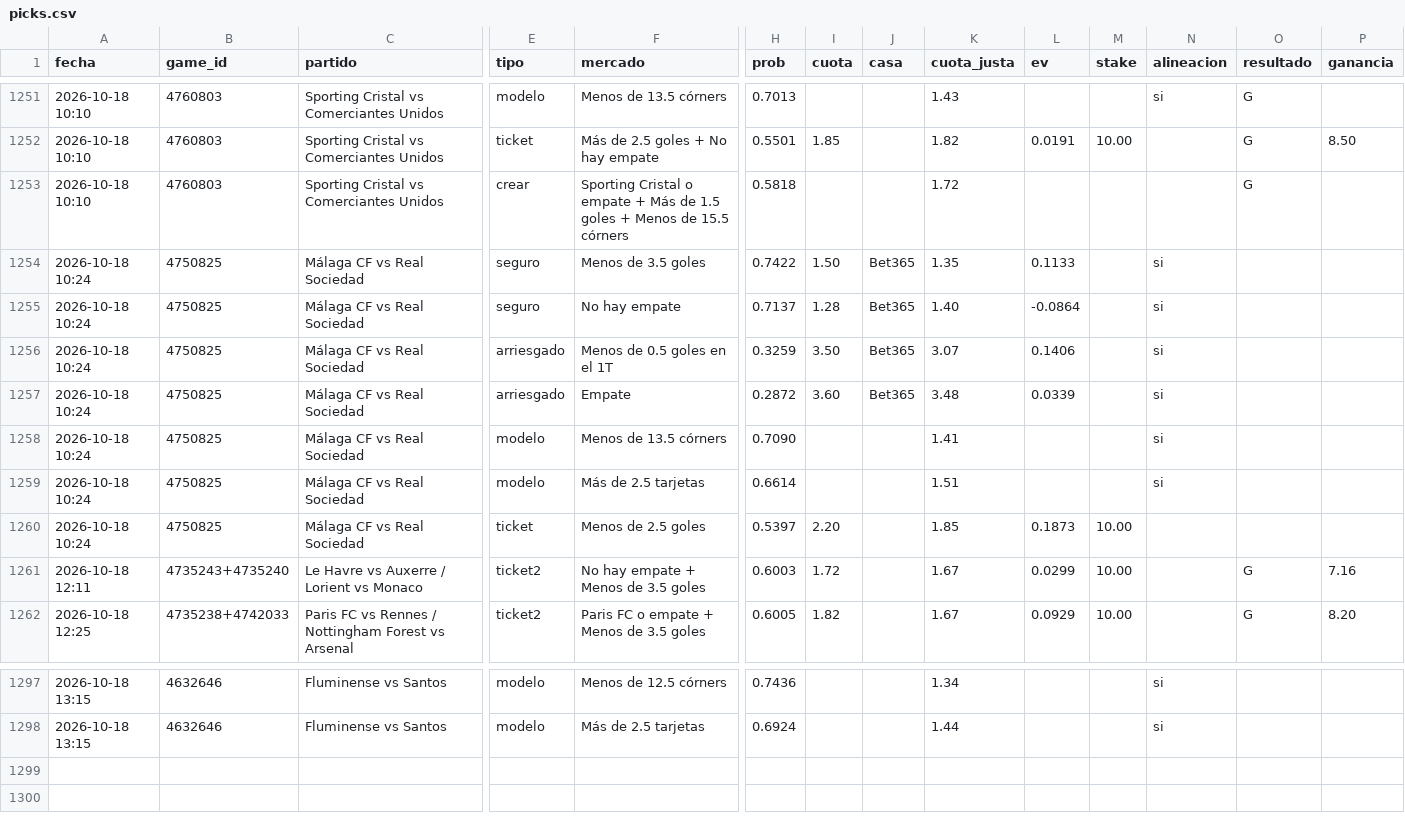
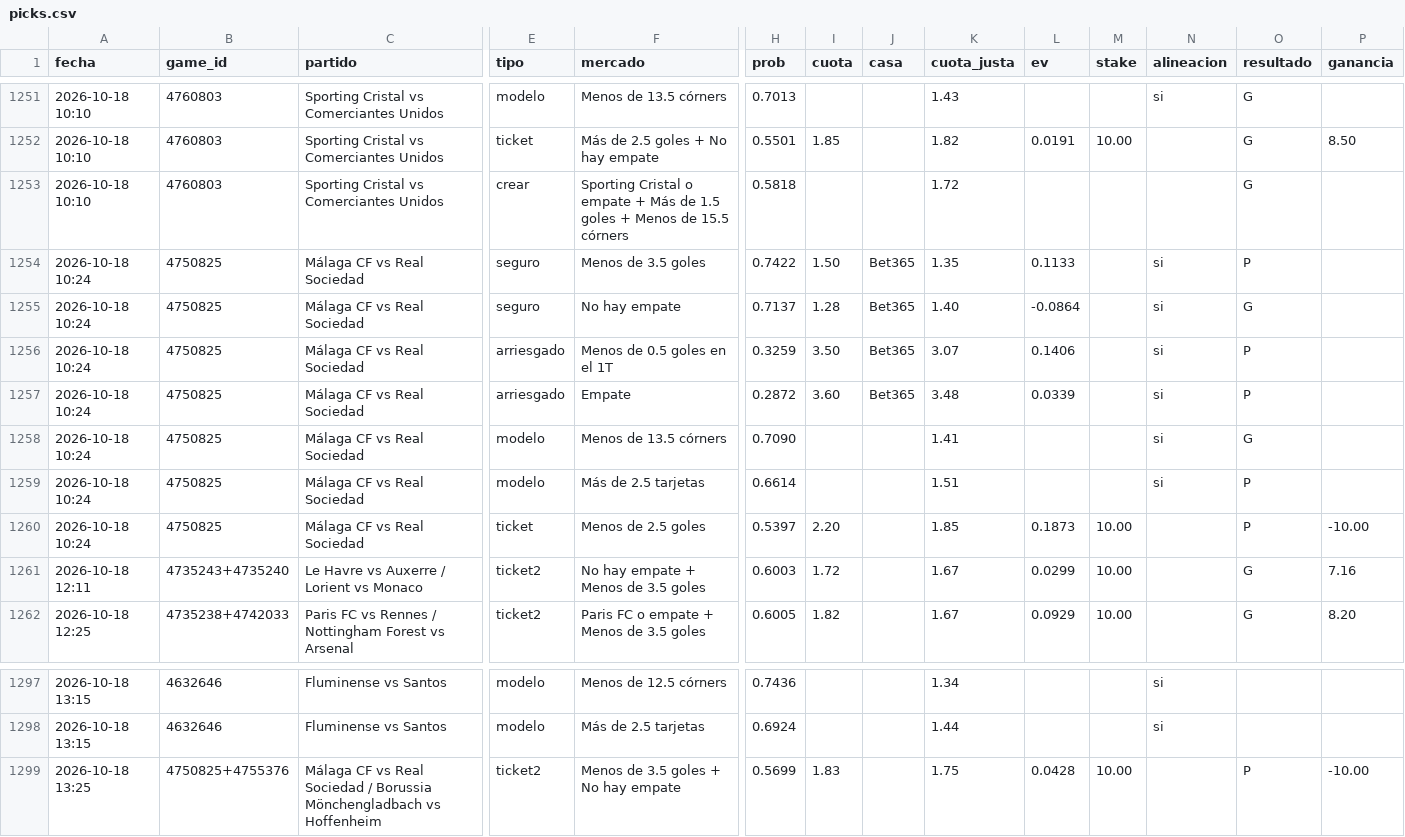
Before and after one commit to JoseVilcatoma/picks-bot, a CSV file: data/picks.csv, drawn as a sheet; only a part is shown, gaps mark what is left out; rows hold the shown columns only; the diff names each change by its address in the sheet, - before the commit and + after, or states it on an @@ line.

```diff
--- a/data/picks.csv
+++ b/data/picks.csv
-O1254 (resultado): (empty)
+O1254 (resultado): P
-O1255 (resultado): (empty)
+O1255 (resultado): G
-O1256:O1257 (resultado): (empty)
+O1256:O1257 (resultado): P
-O1258 (resultado): (empty)
+O1258 (resultado): G
-O1259:O1260 (resultado): (empty)
+O1259:O1260 (resultado): P
-P1260 (ganancia): (empty)
+P1260 (ganancia): -10.00
+row 1299: 2026-10-18 13:25 | 4750825+4755376 | Málaga CF vs Real Sociedad / Borussia Mönchengladbach vs Hoffenheim | ticket2 | Menos de 3.5 goles + No hay empate | 0.5699 | 1.83 |  | 1.75 | 0.0428 | 10.00 |  | P | -10.00
```
Also changed, not shown: 4 other files.
